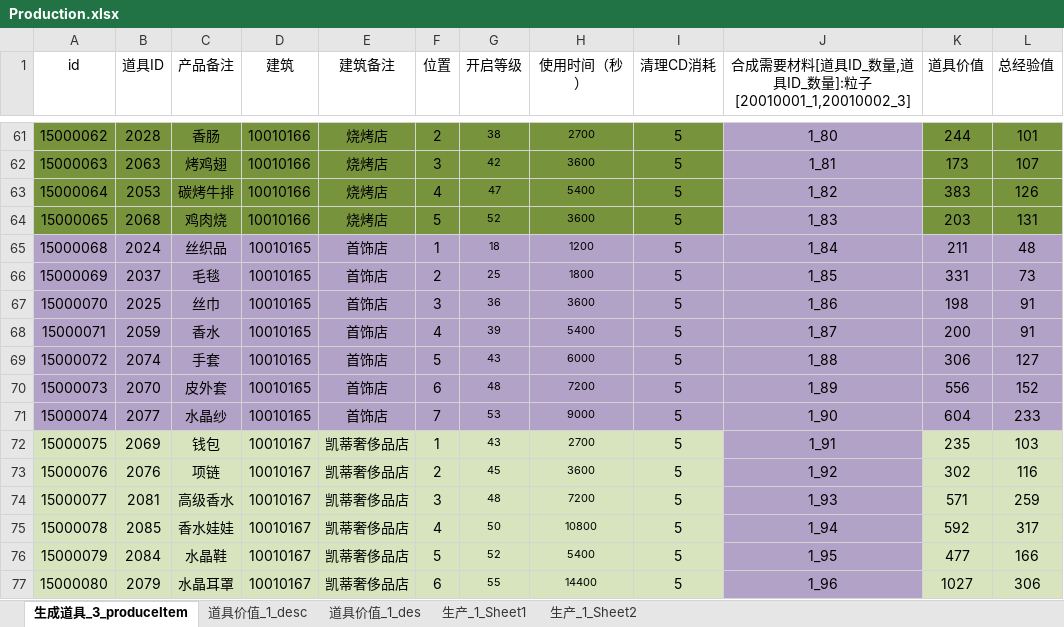
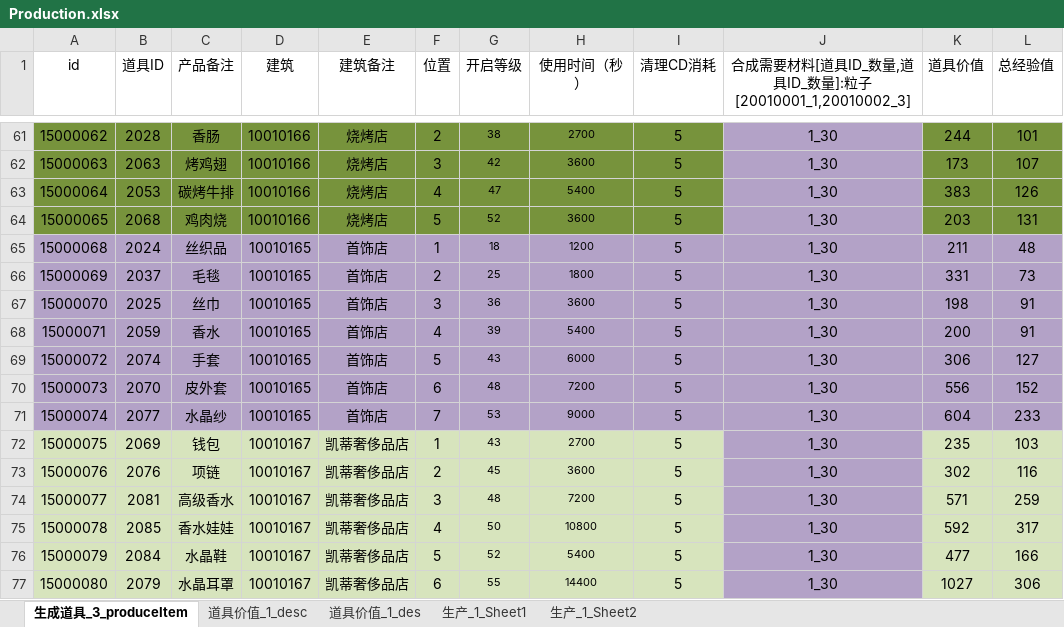
Before and after one commit to hackerlank/kitty, an Excel workbook: kittyserver/gametools/parseExcelTool/Excel/Production.xlsx, sheet 生成道具_3_produceItem, drawn as a sheet; only a part is shown, gaps mark what is left out; values as stored, in another font and other column widths than the file's, no borders; conditional formats not drawn; the diff covers the shown part only; the diff names each change by its address in the sheet, - before the commit and + after, or states it on an @@ line.

```diff
--- a/kittyserver/gametools/parseExcelTool/Excel/Production.xlsx (sheet 生成道具_3_produceItem)
+++ b/kittyserver/gametools/parseExcelTool/Excel/Production.xlsx (sheet 生成道具_3_produceItem)
-J61: 1_80
+J61: 1_30
-J62: 1_81
+J62: 1_30
-J63: 1_82
+J63: 1_30
-J64: 1_83
+J64: 1_30
-J65: 1_84
+J65: 1_30
-J66: 1_85
+J66: 1_30
-J67: 1_86
+J67: 1_30
-J68: 1_87
+J68: 1_30
-J69: 1_88
+J69: 1_30
-J70: 1_89
+J70: 1_30
-J71: 1_90
+J71: 1_30
-J72: 1_91
+J72: 1_30
-J73: 1_92
+J73: 1_30
-J74: 1_93
+J74: 1_30
-J75: 1_94
+J75: 1_30
-J76: 1_95
+J76: 1_30
-J77: 1_96
+J77: 1_30
```
Also changed, not shown: 53 edited cells elsewhere in this sheet.
